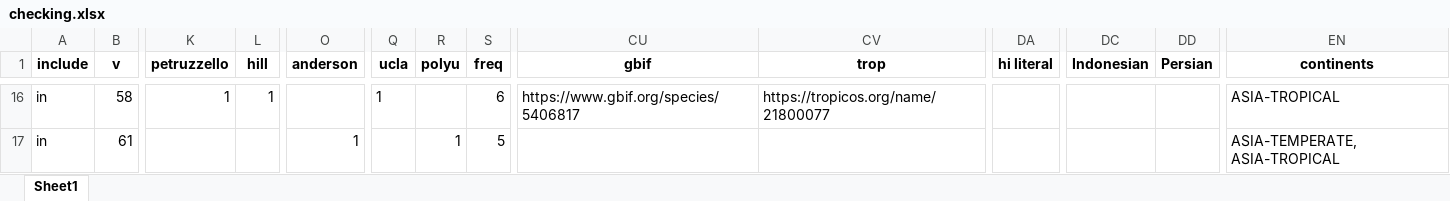
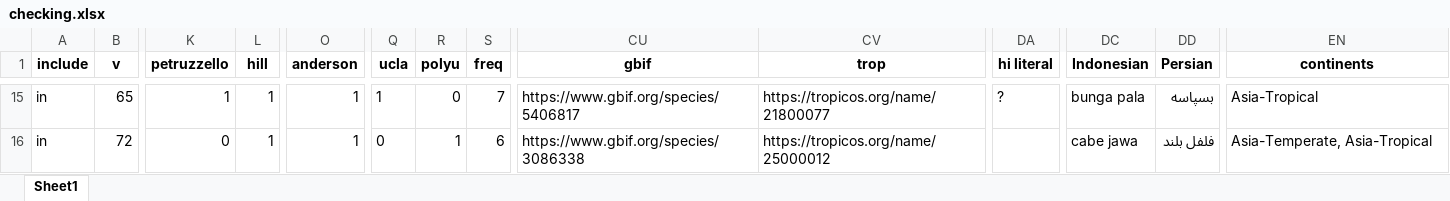
Before and after one commit to partigabor/aromatica-old, an Excel workbook: database/checking.xlsx, sheet Sheet1, drawn as a sheet; only a part is shown, gaps mark what is left out; values as stored, in another font and other column widths than the file's, no borders; addresses are those after the commit; the diff covers the shown part only; the diff names each change by its address in the sheet, - before the commit and + after, or states it on an @@ line.

```diff
--- a/database/checking.xlsx (sheet Sheet1)
+++ b/database/checking.xlsx (sheet Sheet1)
-B15 (v): 58
+B15 (v): 65
-O15 (anderson): (empty)
+O15 (anderson): 1
-R15 (polyu): (empty)
+R15 (polyu): 0
-S15 (freq): 6
+S15 (freq): 7
-DA15 (hi literal): (empty)
+DA15 (hi literal): ?
-DC15 (Indonesian): (empty)
+DC15 (Indonesian): bunga pala
-DD15 (Persian): (empty)
+DD15 (Persian): بسپاسه
-EN15 (continents): ASIA-TROPICAL
+EN15 (continents): Asia-Tropical
-B16 (v): 61
+B16 (v): 72
-K16 (petruzzello): (empty)
+K16 (petruzzello): 0
-L16 (hill): (empty)
+L16 (hill): 1
-Q16 (ucla): (empty)
+Q16 (ucla): 0
-S16 (freq): 5
+S16 (freq): 6
-CU16 (gbif): (empty)
+CU16 (gbif): https://www.gbif.org/species/3086338
-CV16 (trop): (empty)
+CV16 (trop): https://tropicos.org/name/25000012
-DC16 (Indonesian): (empty)
+DC16 (Indonesian): cabe jawa
-DD16 (Persian): (empty)
+DD16 (Persian): فلفل بلند
-EN16 (continents): ASIA-TEMPERATE, ASIA-TROPICAL
+EN16 (continents): Asia-Temperate, Asia-Tropical
```
Also changed, not shown: 1 added row, 1 removed row and 63 edited cells elsewhere in this sheet, database/data/spices.xlsx, 20 other files.
